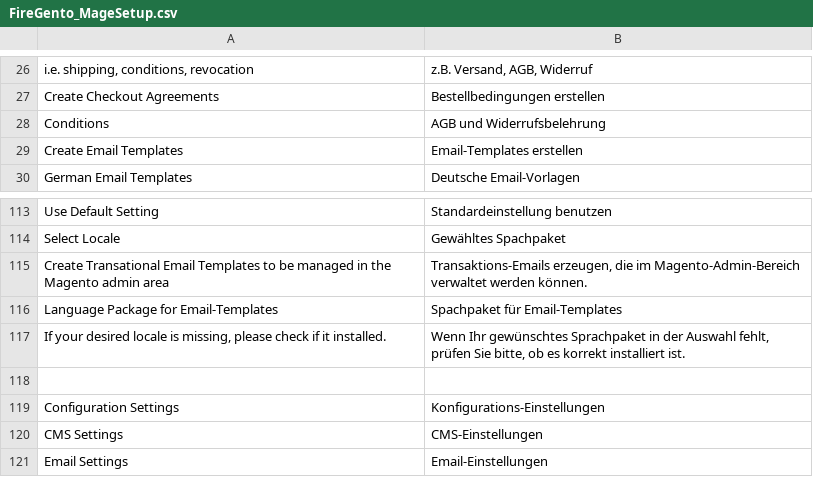
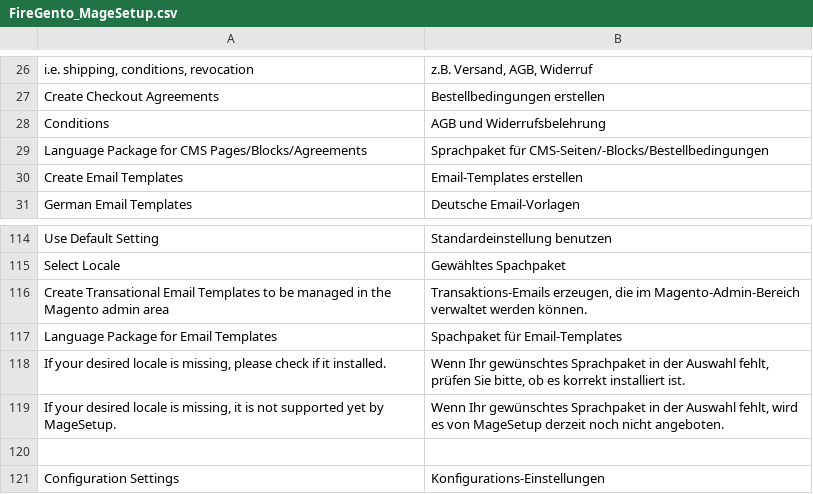
Before and after one commit to firegento/firegento-magesetup, a CSV file: src/app/locale/de_DE/FireGento_MageSetup.csv, drawn as a sheet; only a part is shown, gaps mark what is left out; the shorter side is filled out with more unchanged rows.

Commit message:
[+FEATURE] Made cms objects store view dependant, Locales can be chosen in setup form

```diff
--- a/src/app/locale/de_DE/FireGento_MageSetup.csv
+++ b/src/app/locale/de_DE/FireGento_MageSetup.csv
@@ -28,2 +28,3 @@
 "Conditions","AGB und Widerrufsbelehrung"
+"Language Package for CMS Pages/Blocks/Agreements","Sprachpaket für CMS-Seiten/-Blocks/Bestellbedingungen"
 "Create Email Templates","Email-Templates erstellen"
@@ -115,4 +116,5 @@
 "Create Transational Email Templates to be managed in the Magento admin area","Transaktions-Emails erzeugen, die im Magento-Admin-Bereich verwaltet werden können."
-"Language Package for Email-Templates","Spachpaket für Email-Templates"
+"Language Package for Email Templates","Spachpaket für Email-Templates"
 "If your desired locale is missing, please check if it installed.","Wenn Ihr gewünschtes Sprachpaket in der Auswahl fehlt, prüfen Sie bitte, ob es korrekt installiert ist."
+"If your desired locale is missing, it is not supported yet by MageSetup.","Wenn Ihr gewünschtes Sprachpaket in der Auswahl fehlt, wird es von MageSetup derzeit noch nicht angeboten."
 
```
Also changed, not shown: 17 other files.
